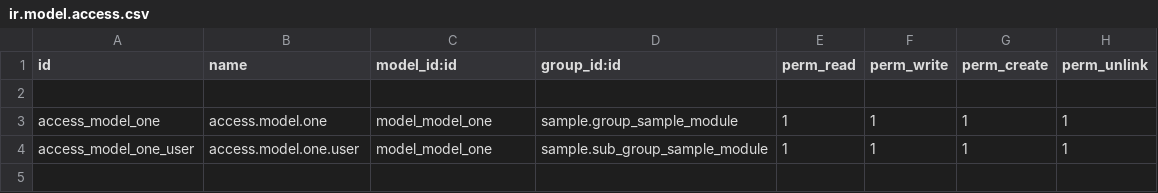
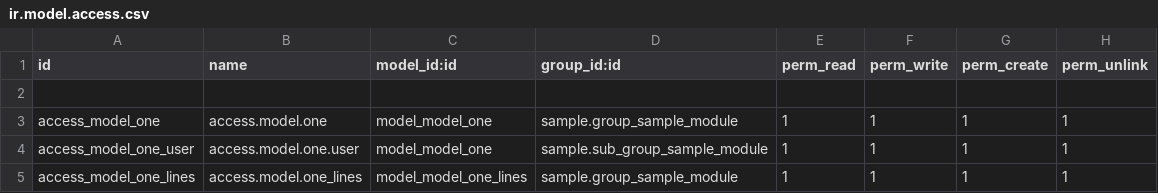
Before and after one commit to jammypants14/internship_odoo, a CSV file: sample/security/ir.model.access.csv, drawn as a sheet.

```diff
--- a/sample/security/ir.model.access.csv
+++ b/sample/security/ir.model.access.csv
@@ -4 +4,2 @@ access_model_one,access.model.one,model_model_one,sample.group_sample_module,1,1
 access_model_one_user,access.model.one.user,model_model_one,sample.sub_group_sample_module,1,1,1,1
+access_model_one_lines,access.model.one_lines,model_model_one_lines,sample.group_sample_module,1,1,1,1
```
Also changed, not shown: 5 other files.
